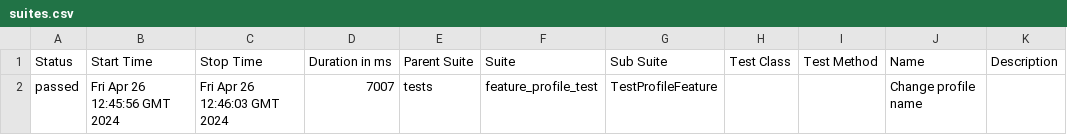
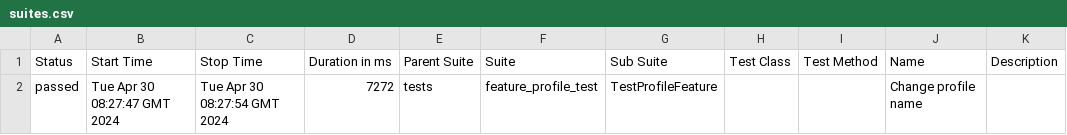
Before and after one commit to strokanyov/test, a CSV file: data/suites.csv, drawn as a sheet.

Commit message:
Deploying to gh-pages from @ strokanyov/test@3af0d98db74aeb9a65830a4c6aecf50960f1aafb 🚀

```diff
--- a/data/suites.csv
+++ b/data/suites.csv
@@ -1,2 +1,2 @@
 "Status","Start Time","Stop Time","Duration in ms","Parent Suite","Suite","Sub Suite","Test Class","Test Method","Name","Description"
-"passed","Fri Apr 26 12:45:56 GMT 2024","Fri Apr 26 12:46:03 GMT 2024","7007","tests","feature_profile_test","TestProfileFeature","","","Change profile name",""
+"passed","Tue Apr 30 08:27:47 GMT 2024","Tue Apr 30 08:27:54 GMT 2024","7272","tests","feature_profile_test","TestProfileFeature","","","Change profile name",""
```
Also changed, not shown: 22 other files.
